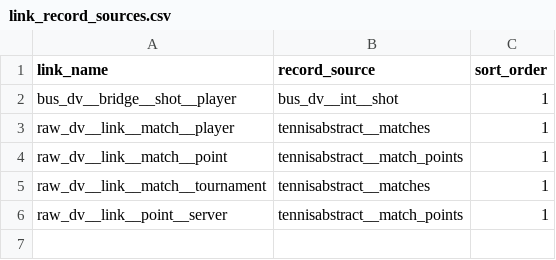
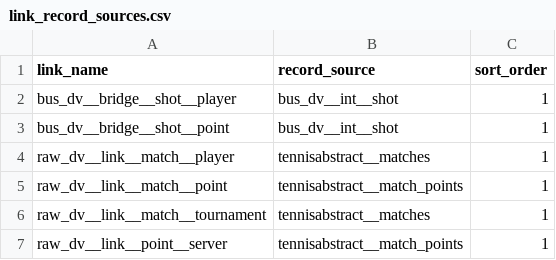
Before and after one commit to aneeshkodali/advantage-point, a CSV file: dbt/advantage_point/seeds/link_record_sources.csv, drawn as a sheet; the diff names each change by its address in the sheet, - before the commit and + after, or states it on an @@ line.

Commit message:
Add bus_dv__bridge__shot__point model

```diff
--- a/dbt/advantage_point/seeds/link_record_sources.csv
+++ b/dbt/advantage_point/seeds/link_record_sources.csv
+row 3: bus_dv__bridge__shot__point | bus_dv__int__shot | 1
```
Also changed, not shown: 3 other files.
